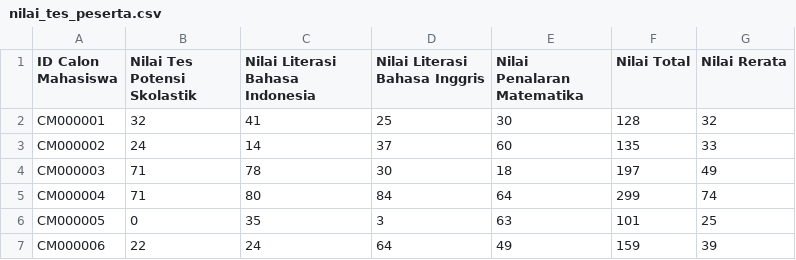
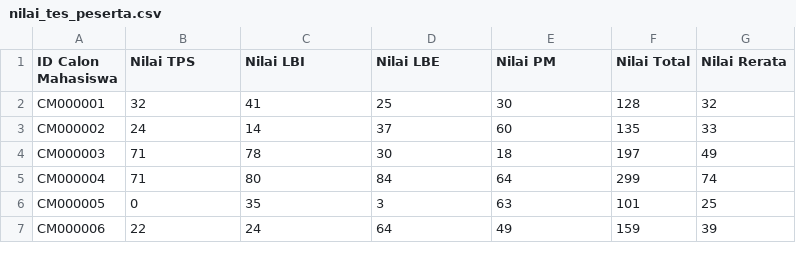
Before and after one commit to rafiarrafif/uns-spmb-selection-simulator, a CSV file: src/main/datasets/nilai_tes_peserta.csv, drawn as a sheet; only a part is shown.

```diff
--- a/src/main/datasets/nilai_tes_peserta.csv
+++ b/src/main/datasets/nilai_tes_peserta.csv
@@ -1,2 +1,2 @@
-ID Calon Mahasiswa,Nilai Tes Potensi Skolastik,Nilai Literasi Bahasa Indonesia,Nilai Literasi Bahasa Inggris,Nilai Penalaran Matematika,Nilai Total,Nilai Rerata
+ID Calon Mahasiswa,Nilai TPS,Nilai LBI,Nilai LBE,Nilai PM,Nilai Total,Nilai Rerata
 CM000001,32,41,25,30,128,32
```
Also changed, not shown: src/main/datasets/detail_jurusan.csv, 3 other files.
